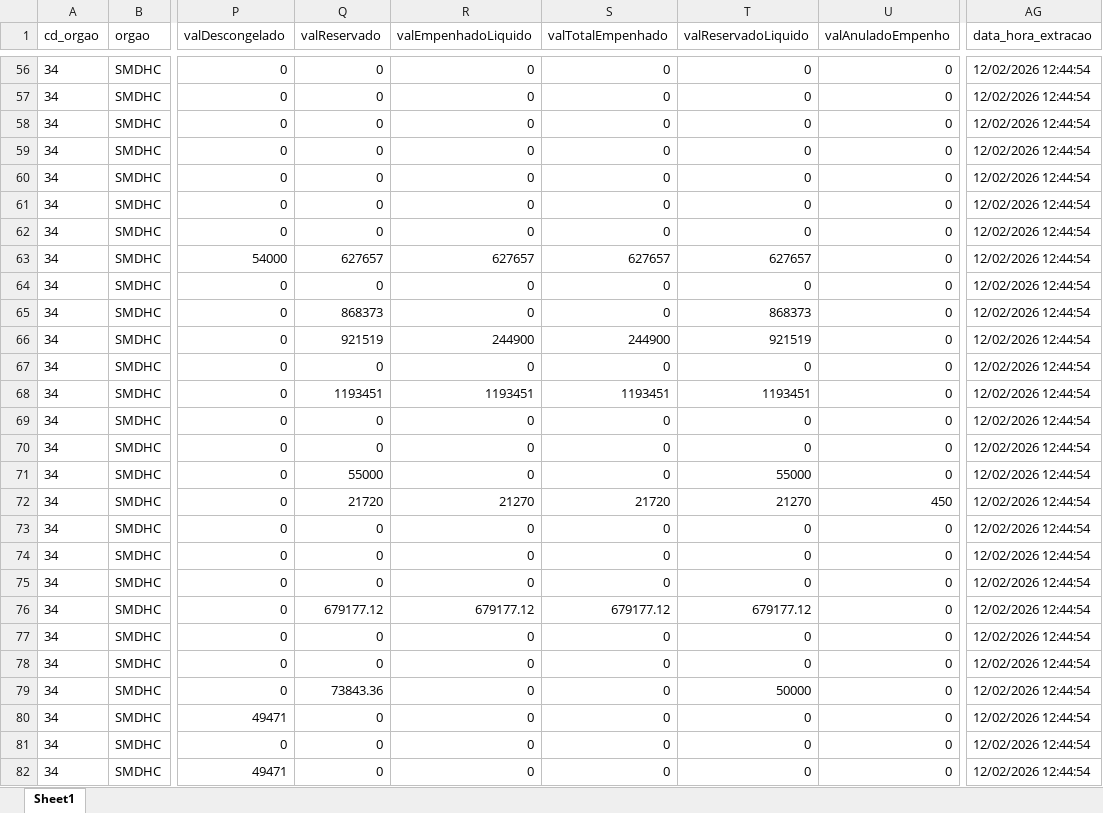
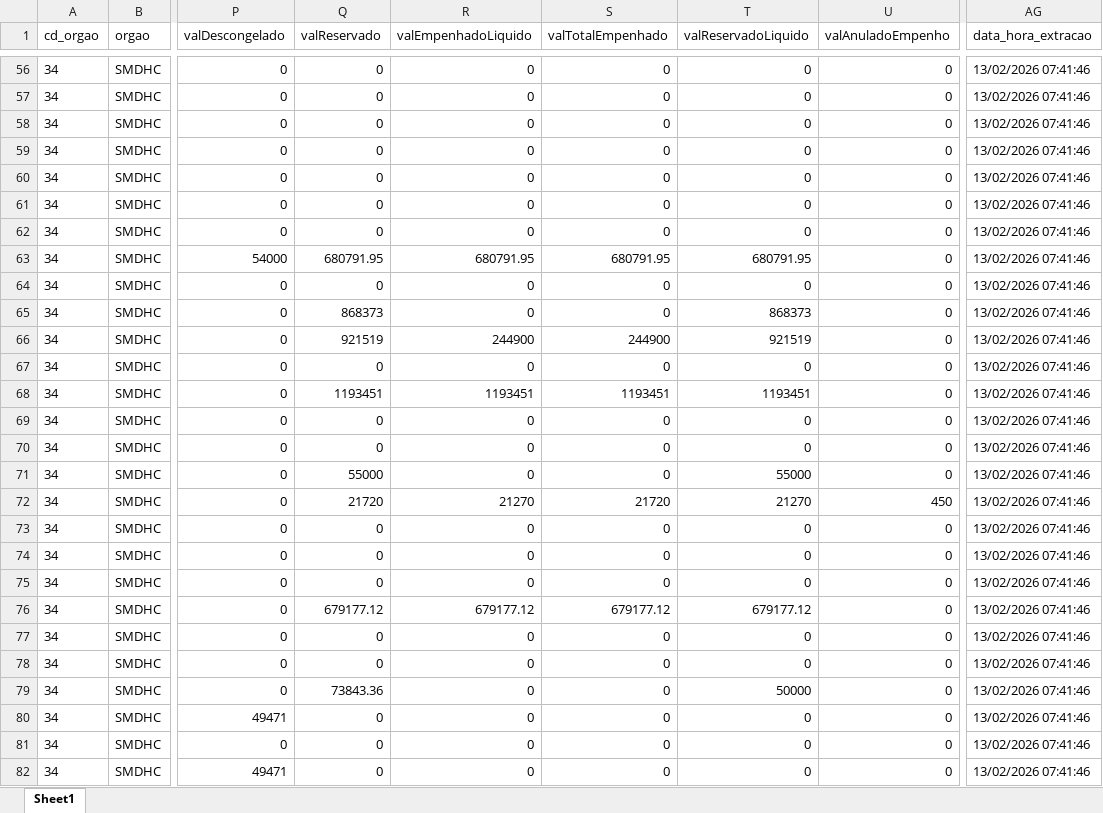
Before and after one commit to NathanSFaita/painel_orcamentario, an Excel workbook: base_despesas/2026/despesas_202602.xlsx, sheet Sheet1, drawn as a sheet; only a part is shown, gaps mark what is left out; values as stored, in another font and other column widths than the file's, no borders; the diff covers the shown part only; the diff names each change by its address in the sheet, - before the commit and + after, or states it on an @@ line.

```diff
--- a/base_despesas/2026/despesas_202602.xlsx (sheet Sheet1)
+++ b/base_despesas/2026/despesas_202602.xlsx (sheet Sheet1)
-AG56:AG82 (data_hora_extracao): 12/02/2026 12:44:54
+AG56:AG82 (data_hora_extracao): 13/02/2026 07:41:46
-Q63 (valReservado): 627657
+Q63 (valReservado): 680791.95
-R63 (valEmpenhadoLiquido): 627657
+R63 (valEmpenhadoLiquido): 680791.95
-S63 (valTotalEmpenhado): 627657
+S63 (valTotalEmpenhado): 680791.95
-T63 (valReservadoLiquido): 627657
+T63 (valReservadoLiquido): 680791.95
```
Also changed, not shown: 159 edited cells elsewhere in this sheet, 3 other files.
